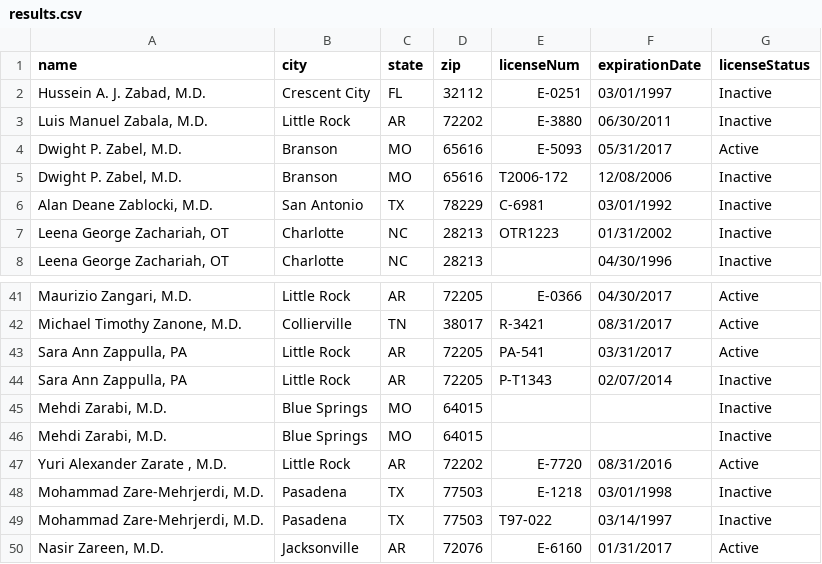
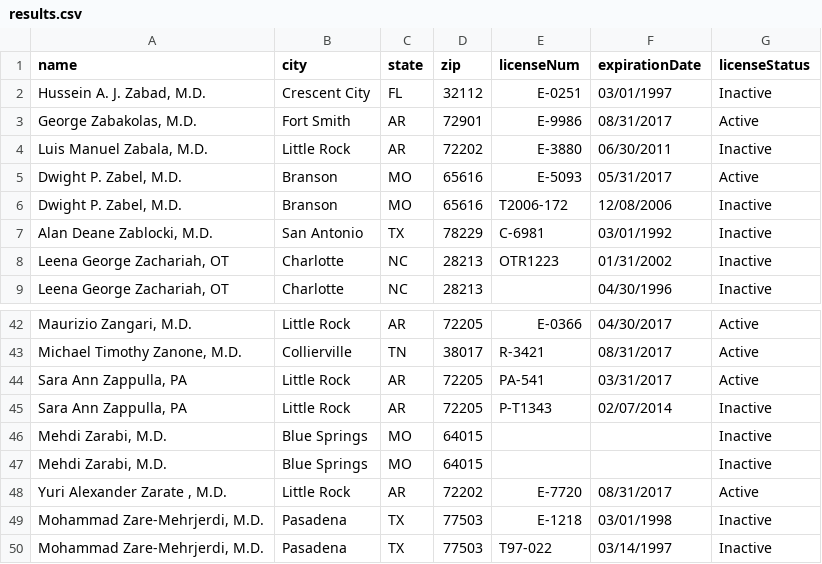
Before and after one commit to walco005/Web-Scraping-Test, a CSV file: results.csv, drawn as a sheet; only a part is shown, gaps mark what is left out; the shorter side is filled out with more unchanged rows.

Commit message:
Fully converted the workflow.
Instead of the previous system where all doctors were added to
DOCTOR_LIST while going through the table it now grabs all unique urls
from the search tables then runs the new getFromUrl on each url.

```diff
--- a/results.csv
+++ b/results.csv
@@ -2,2 +2,3 @@ name,city,state,zip,licenseNum,expirationDate,licenseStatus
 "Hussein A. J. Zabad, M.D.",Crescent City,FL,32112,E-0251,03/01/1997,Inactive
+"George Zabakolas, M.D.",Fort Smith,AR,72901,E-9986,08/31/2017,Active
 "Luis Manuel Zabala, M.D.",Little Rock,AR,72202,E-3880,06/30/2011,Inactive
@@ -46,3 +47,3 @@ name,city,state,zip,licenseNum,expirationDate,licenseStatus
 "Mehdi Zarabi, M.D.",Blue Springs,MO,64015,,,Inactive
-"Yuri Alexander Zarate , M.D.",Little Rock,AR,72202,E-7720,08/31/2016,Active
+"Yuri Alexander Zarate , M.D.",Little Rock,AR,72202,E-7720,08/31/2017,Active
 "Mohammad Zare-Mehrjerdi, M.D.",Pasadena,TX,77503,E-1218,03/01/1998,Inactive
```
Also changed, not shown: 8 other files.
